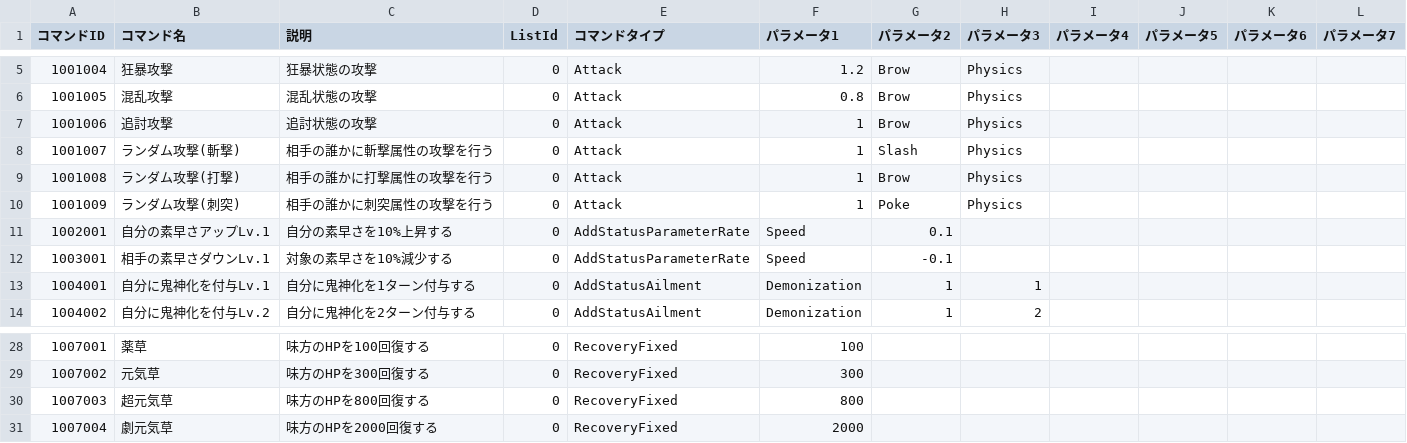
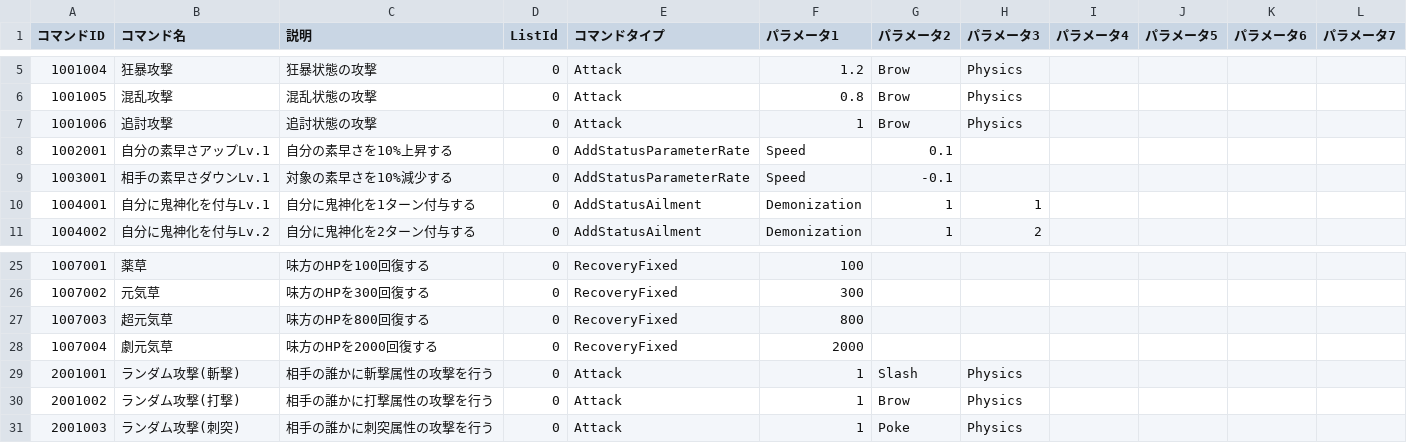
Before and after one commit to gif-hara/GL, a CSV file: Assets/GL/MasterData/RawData/GL - CommandElement.csv, drawn as a sheet; only a part is shown, gaps mark what is left out.

```diff
--- a/Assets/GL/MasterData/RawData/GL - CommandElement.csv
+++ b/Assets/GL/MasterData/RawData/GL - CommandElement.csv
@@ -7,5 +7,2 @@
 1001006,追討攻撃,追討状態の攻撃,0,Attack,1,Brow,Physics,,,,
-1001007,ランダム攻撃(斬撃),相手の誰かに斬撃属性の攻撃を行う,0,Attack,1,Slash,Physics,,,,
-1001008,ランダム攻撃(打撃),相手の誰かに打撃属性の攻撃を行う,0,Attack,1,Brow,Physics,,,,
-1001009,ランダム攻撃(刺突),相手の誰かに刺突属性の攻撃を行う,0,Attack,1,Poke,Physics,,,,
 1002001,自分の素早さアップLv.1,自分の素早さを10%上昇する,0,AddStatusParameterRate,Speed,0.1,,,,,
@@ -31 +28,4 @@
 1007004,劇元気草,味方のHPを2000回復する,0,RecoveryFixed,2000,,,,,,
+2001001,ランダム攻撃(斬撃),相手の誰かに斬撃属性の攻撃を行う,0,Attack,1,Slash,Physics,,,,
+2001002,ランダム攻撃(打撃),相手の誰かに打撃属性の攻撃を行う,0,Attack,1,Brow,Physics,,,,
+2001003,ランダム攻撃(刺突),相手の誰かに刺突属性の攻撃を行う,0,Attack,1,Poke,Physics,,,,
```
Also changed, not shown: Assets/GL/MasterData/RawData/GL - CommandRecord.csv, 15 other files.
